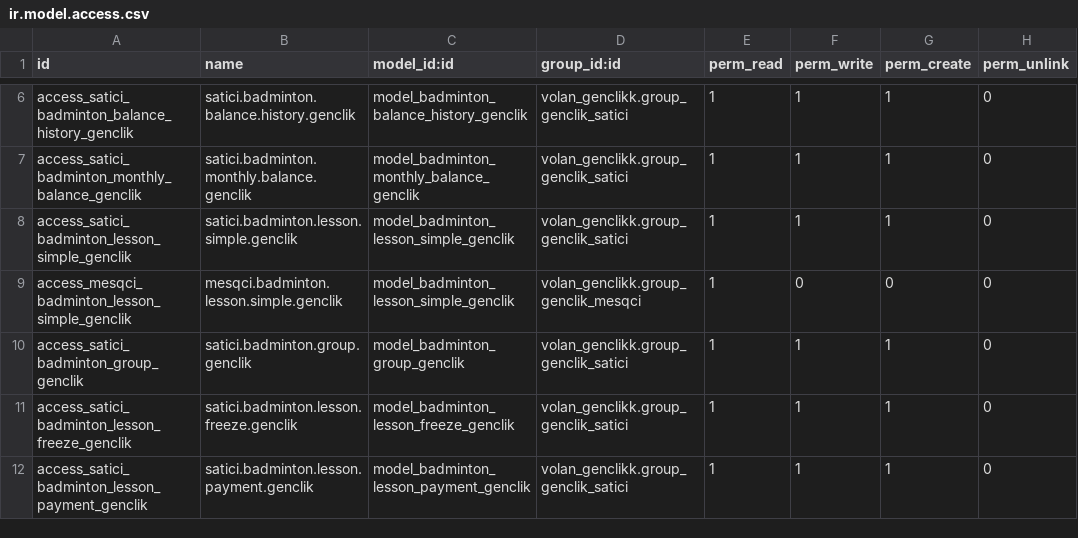
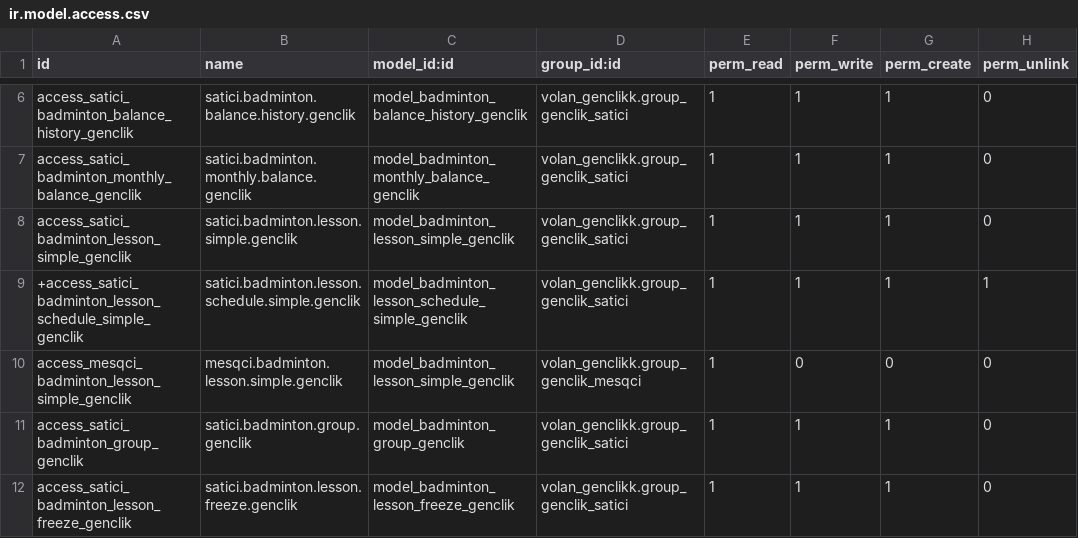
Before and after one commit to 7aim/BadmintonOdooG, a CSV file: security/ir.model.access.csv, drawn as a sheet; only a part is shown, gaps mark what is left out; the shorter side is filled out with more unchanged rows; the diff names each change by its address in the sheet, - before the commit and + after, or states it on an @@ line.

Commit message:
2026 genclik

```diff
--- a/security/ir.model.access.csv
+++ b/security/ir.model.access.csv
+row 9: +access_satici_badminton_lesson_schedule_simple_genclik | satici.badminton.lesson.schedule.simple.genclik | model_badminton_lesson_schedule_simple_genclik | volan_genclikk.group_genclik_satici | 1 | 1 | 1 | 1
```
Also changed, not shown: 19 other files.
